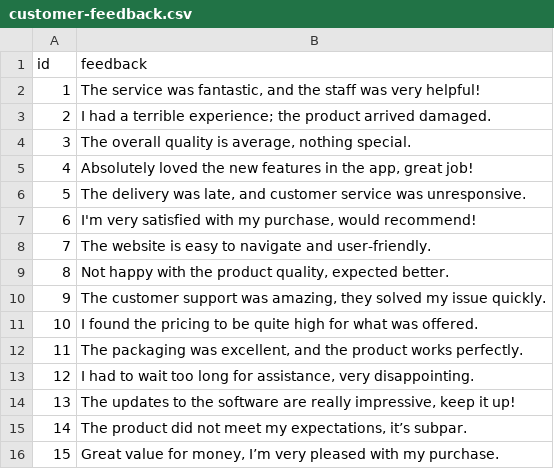
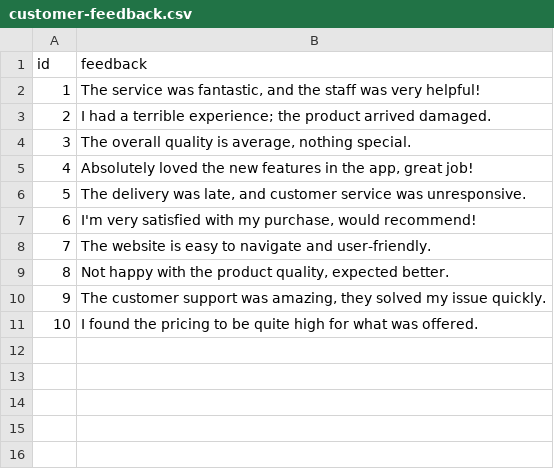
Before and after one commit to renaldig/Azure-AI-Engineer-Associate-Study-Guide, a CSV file: chapter3/customer-feedback.csv, drawn as a sheet.

```diff
--- a/chapter3/customer-feedback.csv
+++ b/chapter3/customer-feedback.csv
@@ -11,6 +11 @@ id,feedback
 10,"I found the pricing to be quite high for what was offered."
-11,"The packaging was excellent, and the product works perfectly."
-12,"I had to wait too long for assistance, very disappointing."
-13,"The updates to the software are really impressive, keep it up!"
-14,"The product did not meet my expectations, it’s subpar."
-15,"Great value for money, I’m very pleased with my purchase."
```
Also changed, not shown: 14 other files.
